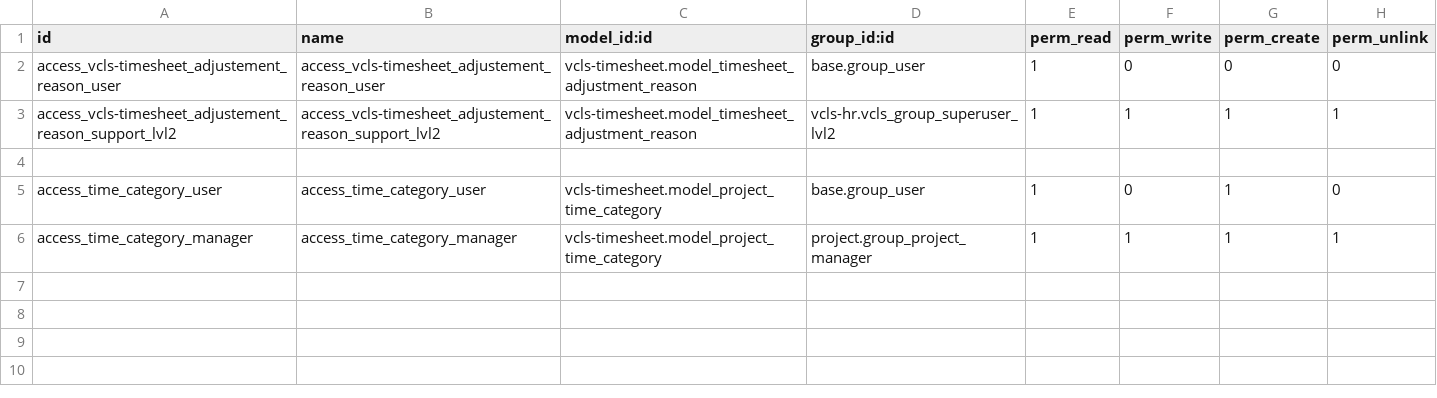
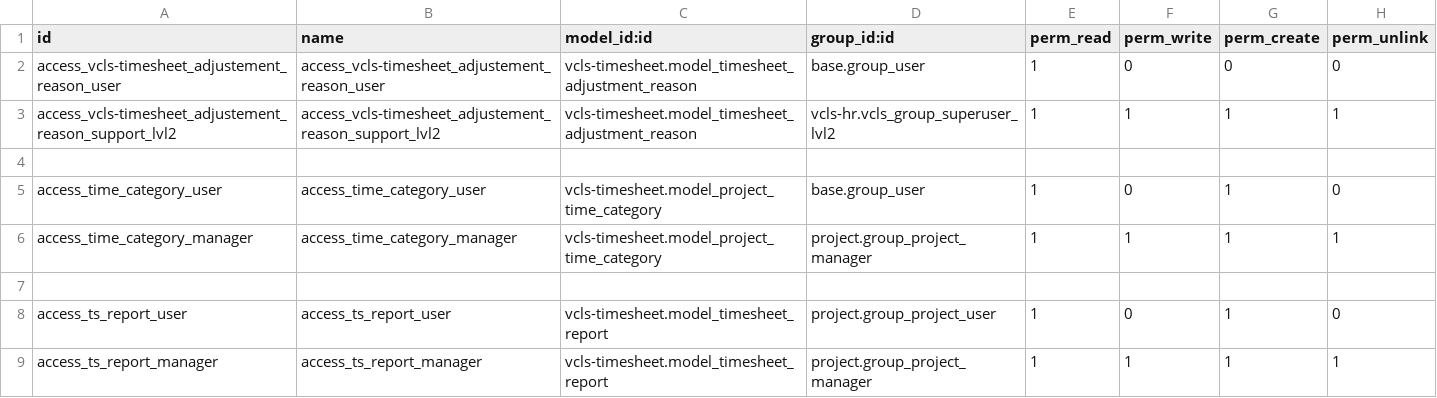
Before and after one commit to suningwz/odoo-vcls-module, a CSV file: vcls-timesheet/security/ir.model.access.csv, drawn as a sheet; the diff names each change by its address in the sheet, - before the commit and + after, or states it on an @@ line.

Commit message:
added access right

```diff
--- a/vcls-timesheet/security/ir.model.access.csv
+++ b/vcls-timesheet/security/ir.model.access.csv
+row 7: (empty)
+row 8: access_ts_report_user | access_ts_report_user | vcls-timesheet.model_timesheet_report | project.group_project_user | 1 | 0 | 1 | 0
+row 9: access_ts_report_manager | access_ts_report_manager | vcls-timesheet.model_timesheet_report | project.group_project_manager | 1 | 1 | 1 | 1
```
